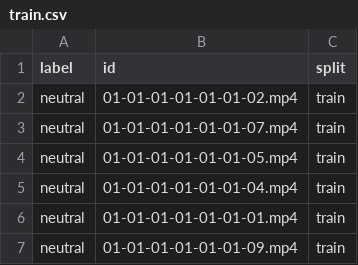
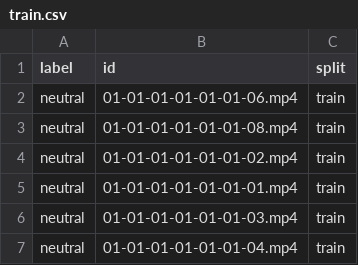
Before and after one commit to LaiaGasparin/aidl22_multimodal_sentiment_analysis, a CSV file: data2/train.csv, drawn as a sheet.

```diff
--- a/data2/train.csv
+++ b/data2/train.csv
@@ -1,7 +1,7 @@
 label,id,split
+neutral,01-01-01-01-01-01-06.mp4,train
+neutral,01-01-01-01-01-01-08.mp4,train
 neutral,01-01-01-01-01-01-02.mp4,train
-neutral,01-01-01-01-01-01-07.mp4,train
-neutral,01-01-01-01-01-01-05.mp4,train
+neutral,01-01-01-01-01-01-01.mp4,train
+neutral,01-01-01-01-01-01-03.mp4,train
 neutral,01-01-01-01-01-01-04.mp4,train
-neutral,01-01-01-01-01-01-01.mp4,train
-neutral,01-01-01-01-01-01-09.mp4,train
```
Also changed, not shown: 3 other files.
